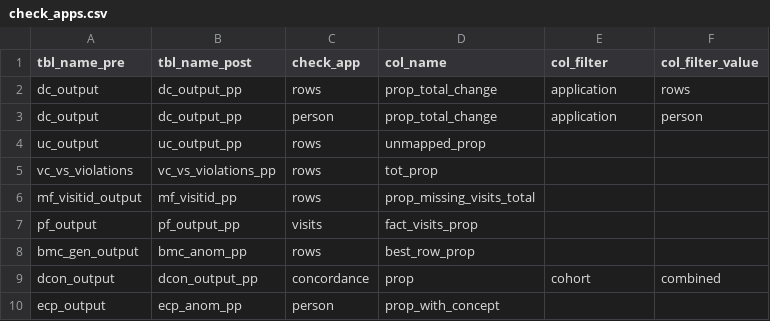
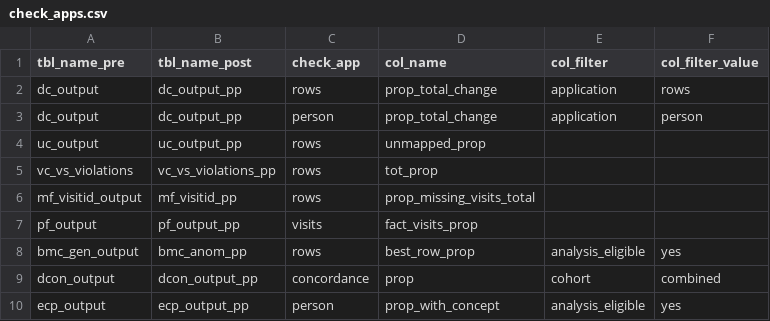
Before and after one commit to PEDSnet/dqa_processing, a CSV file: specs/check_apps.csv, drawn as a sheet.

```diff
--- a/specs/check_apps.csv
+++ b/specs/check_apps.csv
@@ -7,4 +7,4 @@ mf_visitid_output,mf_visitid_pp,rows,prop_missing_visits_total,,
 pf_output,pf_output_pp,visits,fact_visits_prop,,
-bmc_gen_output,bmc_anom_pp,rows,best_row_prop,,
+bmc_gen_output,bmc_anom_pp,rows,best_row_prop,analysis_eligible,yes
 dcon_output,dcon_output_pp,concordance,prop,cohort,combined
-ecp_output,ecp_anom_pp,person,prop_with_concept,,
+ecp_output,ecp_output_pp,person,prop_with_concept,analysis_eligible,yes
```
Also changed, not shown: 1 other file.
